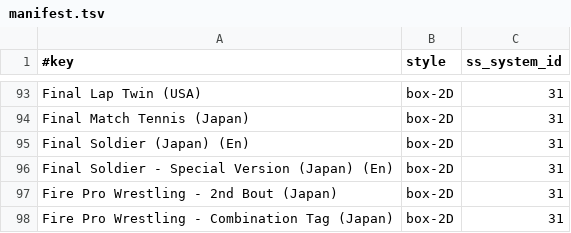
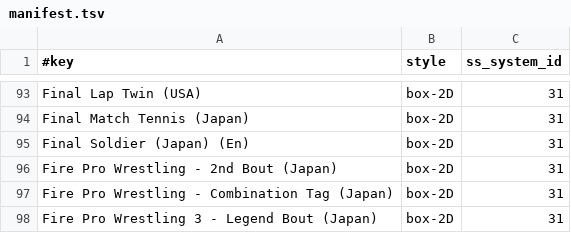
Before and after one commit to chipster6502/artworkdb-nec, a TSV file: docs/TGFX16/Artwork/manifest.tsv, drawn as a sheet; only a part is shown, gaps mark what is left out; the shorter side is filled out with more unchanged rows; the diff names each change by its address in the sheet, - before the commit and + after, or states it on an @@ line.

Commit message:
chore(tgfx16): update box2d artwork

```diff
--- a/docs/TGFX16/Artwork/manifest.tsv
+++ b/docs/TGFX16/Artwork/manifest.tsv
-row 96: Final Soldier - Special Version (Japan) (En) | box-2D | 31
```
Also changed, not shown: docs/TGFX16/Artwork/index.tsv, 1 other file.
